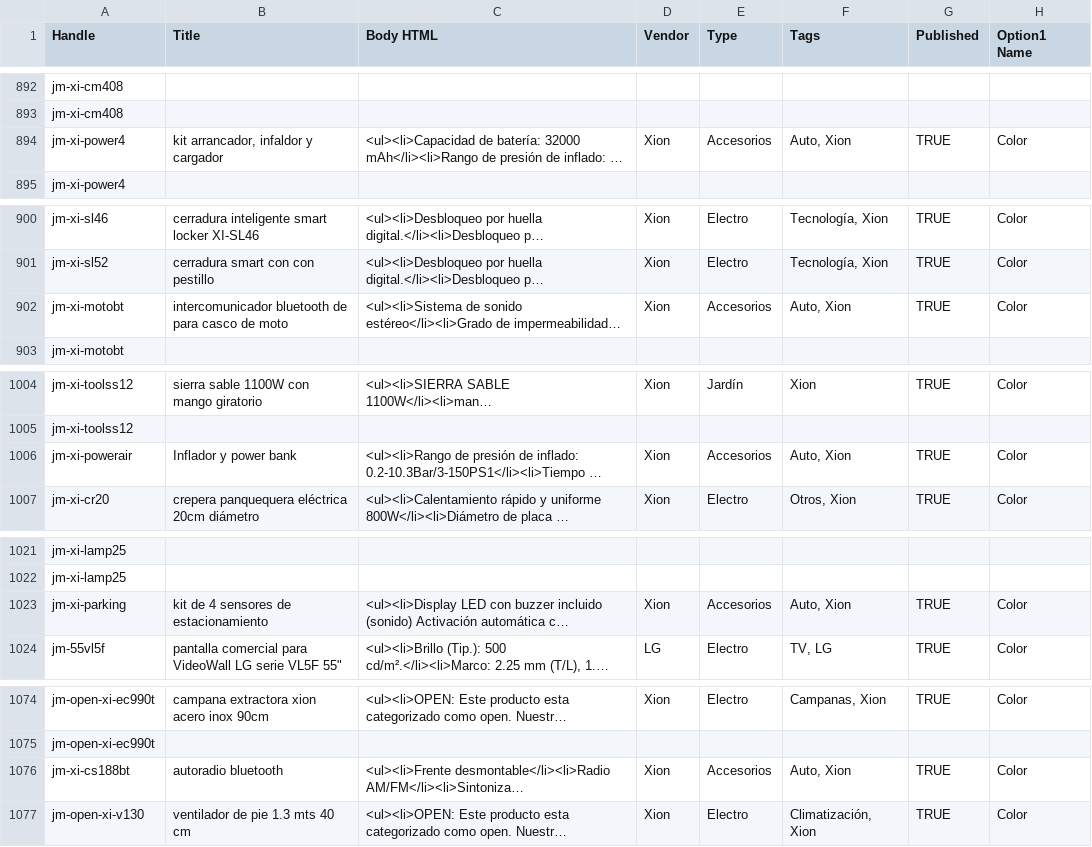
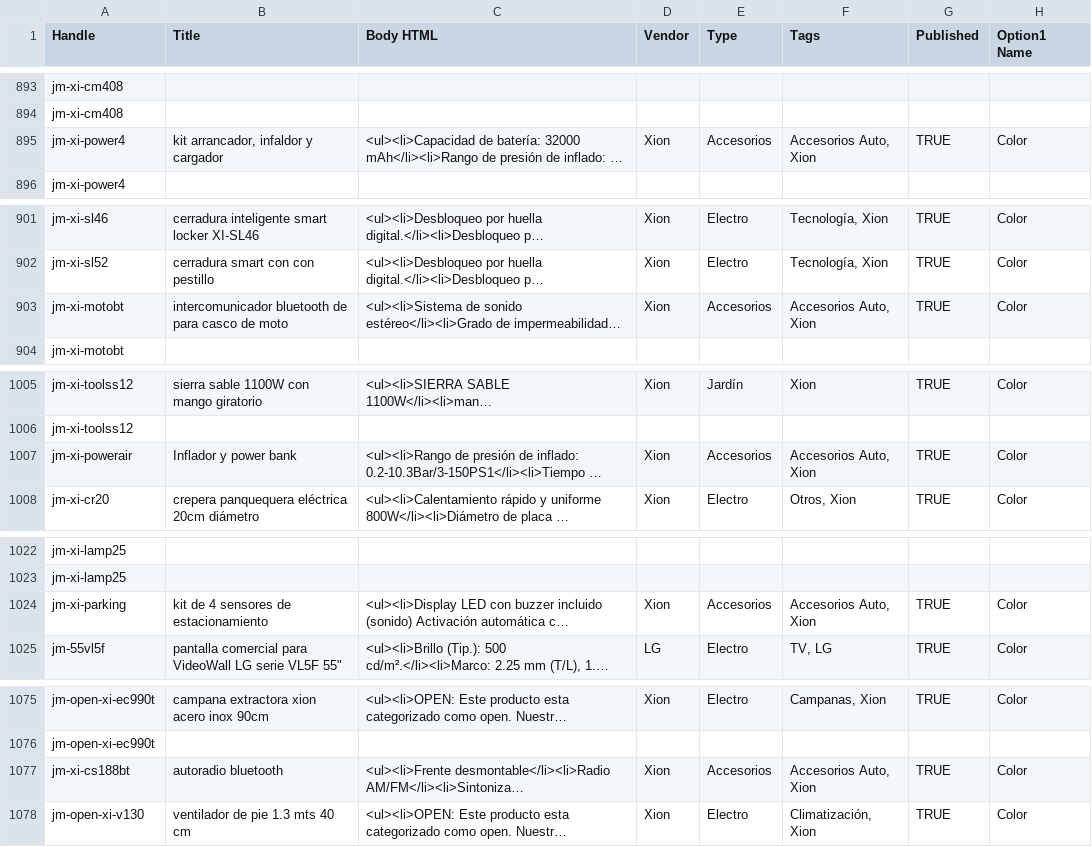
Before and after one commit to directiva-edifica/edifica-sync, a CSV file: respaldos/joacamar.csv, drawn as a sheet; only a part is shown, gaps mark what is left out; long unchanged cells end in …; addresses are those after the commit; the diff covers the shown part only; the diff names each change by its address in the sheet, - before the commit and + after, or states it on an @@ line.

Commit message:
Actualizacion automatica 2026-07-08 12:51 UTC

```diff
--- a/respaldos/joacamar.csv
+++ b/respaldos/joacamar.csv
-F895 (Tags): Auto, Xion
+F895 (Tags): Accesorios Auto, Xion
-F903 (Tags): Auto, Xion
+F903 (Tags): Accesorios Auto, Xion
-F1007 (Tags): Auto, Xion
+F1007 (Tags): Accesorios Auto, Xion
-F1024 (Tags): Auto, Xion
+F1024 (Tags): Accesorios Auto, Xion
-F1077 (Tags): Auto, Xion
+F1077 (Tags): Accesorios Auto, Xion
```
Also changed, not shown: 5 added rows, 4 removed rows and 5 edited cells elsewhere in this file.
